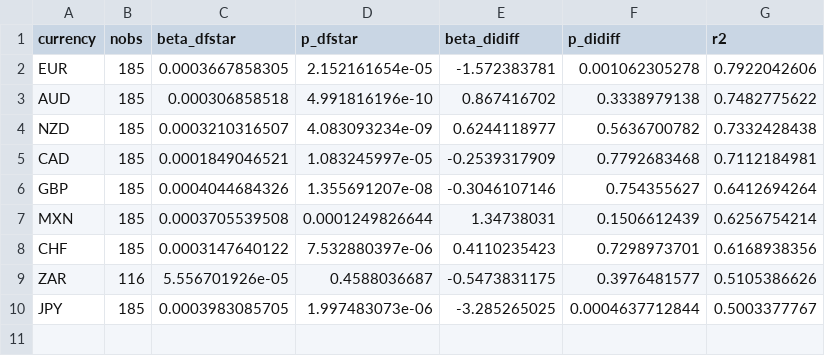
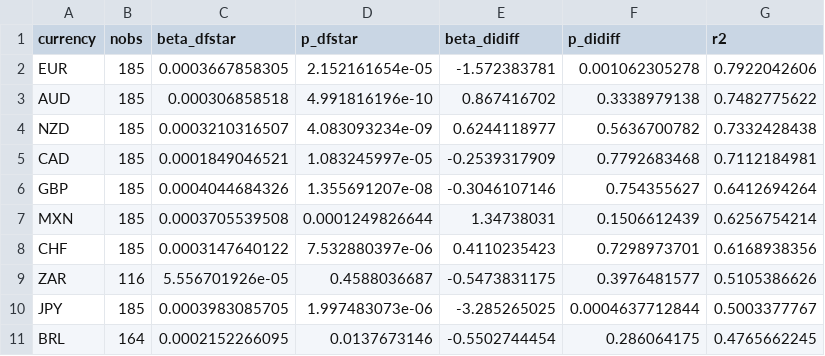
Before and after one commit to iweigandi/fx-dealer-positions, a CSV file: data/per_currency_results.csv, drawn as a sheet.

```diff
--- a/data/per_currency_results.csv
+++ b/data/per_currency_results.csv
@@ -10 +10,2 @@ ZAR,116,5.556701926e-05,0.4588036687,-0.5473831175,0.3976481577,0.5105386626
 JPY,185,0.0003983085705,1.997483073e-06,-3.285265025,0.0004637712844,0.5003377767
+BRL,164,0.0002152266095,0.0137673146,-0.5502744454,0.286064175,0.4765662245
```
Also changed, not shown: data/cross_section_means.csv, data/currency_coverage.csv, 20 other files.
